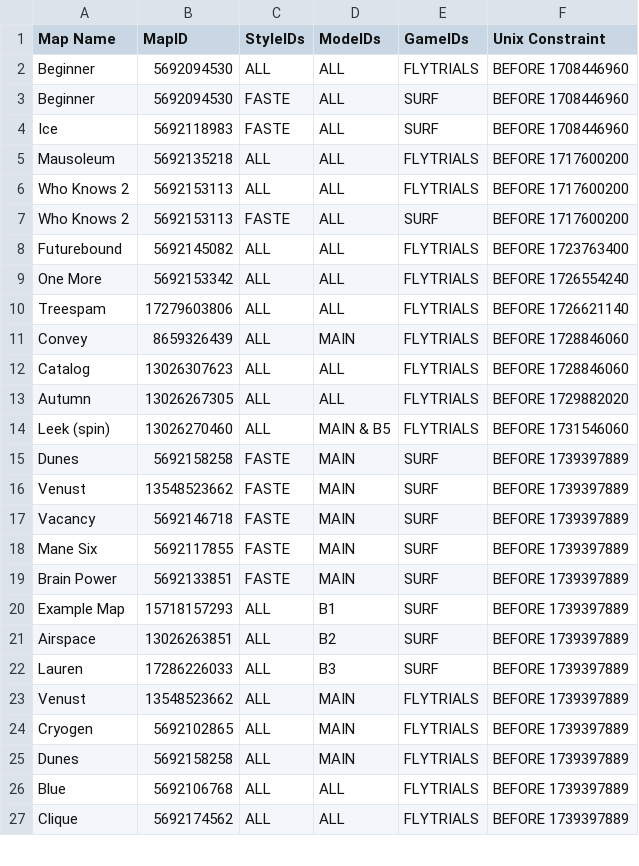
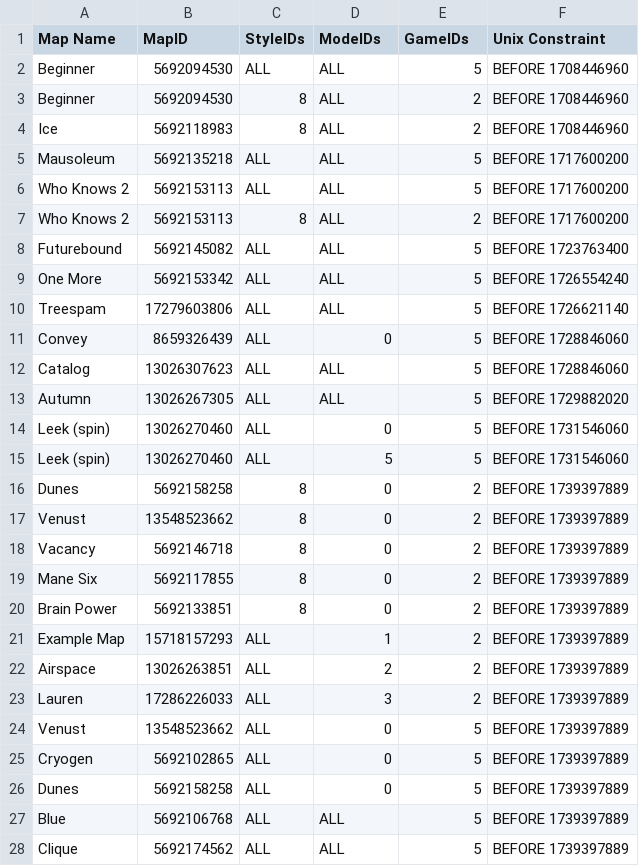
Before and after one commit to StrafesNET/map-tracking, a CSV file: pending_time_wipes.csv, drawn as a sheet; only a part is shown; the diff covers the shown part only.

Commit message:
time wipes: replace all identifiers with numbers

```diff
--- a/pending_time_wipes.csv
+++ b/pending_time_wipes.csv
@@ -1,27 +1,28 @@
    Map Name,       MapID, StyleIDs, ModeIDs,   GameIDs,   Unix Constraint
-   Beginner,  5692094530,      ALL,       ALL, FLYTRIALS, BEFORE 1708446960
-   Beginner,  5692094530,    FASTE,       ALL,      SURF, BEFORE 1708446960
-        Ice,  5692118983,    FASTE,       ALL,      SURF, BEFORE 1708446960
-  Mausoleum,  5692135218,      ALL,       ALL, FLYTRIALS, BEFORE 1717600200
-Who Knows 2,  5692153113,      ALL,       ALL, FLYTRIALS, BEFORE 1717600200
-Who Knows 2,  5692153113,    FASTE,       ALL,      SURF, BEFORE 1717600200
-Futurebound,  5692145082,      ALL,       ALL, FLYTRIALS, BEFORE 1723763400
-   One More,  5692153342,      ALL,       ALL, FLYTRIALS, BEFORE 1726554240
-   Treespam, 17279603806,      ALL,       ALL, FLYTRIALS, BEFORE 1726621140
-     Convey,  8659326439,      ALL,      MAIN, FLYTRIALS, BEFORE 1728846060
-    Catalog, 13026307623,      ALL,       ALL, FLYTRIALS, BEFORE 1728846060
-     Autumn, 13026267305,      ALL,       ALL, FLYTRIALS, BEFORE 1729882020
-Leek (spin), 13026270460,      ALL, MAIN & B5, FLYTRIALS, BEFORE 1731546060
-      Dunes,  5692158258,    FASTE,      MAIN,      SURF, BEFORE 1739397889
-     Venust, 13548523662,    FASTE,      MAIN,      SURF, BEFORE 1739397889
-    Vacancy,  5692146718,    FASTE,      MAIN,      SURF, BEFORE 1739397889
-   Mane Six,  5692117855,    FASTE,      MAIN,      SURF, BEFORE 1739397889
-Brain Power,  5692133851,    FASTE,      MAIN,      SURF, BEFORE 1739397889
-Example Map, 15718157293,      ALL,        B1,      SURF, BEFORE 1739397889
-   Airspace, 13026263851,      ALL,        B2,      SURF, BEFORE 1739397889
-     Lauren, 17286226033,      ALL,        B3,      SURF, BEFORE 1739397889
-     Venust, 13548523662,      ALL,      MAIN, FLYTRIALS, BEFORE 1739397889
-    Cryogen,  5692102865,      ALL,      MAIN, FLYTRIALS, BEFORE 1739397889
-      Dunes,  5692158258,      ALL,      MAIN, FLYTRIALS, BEFORE 1739397889
-       Blue,  5692106768,      ALL,       ALL, FLYTRIALS, BEFORE 1739397889
-     Clique,  5692174562,      ALL,       ALL, FLYTRIALS, BEFORE 1739397889
+   Beginner,  5692094530,      ALL,       ALL,         5, BEFORE 1708446960
+   Beginner,  5692094530,        8,       ALL,         2, BEFORE 1708446960
+        Ice,  5692118983,        8,       ALL,         2, BEFORE 1708446960
+  Mausoleum,  5692135218,      ALL,       ALL,         5, BEFORE 1717600200
+Who Knows 2,  5692153113,      ALL,       ALL,         5, BEFORE 1717600200
+Who Knows 2,  5692153113,        8,       ALL,         2, BEFORE 1717600200
+Futurebound,  5692145082,      ALL,       ALL,         5, BEFORE 1723763400
+   One More,  5692153342,      ALL,       ALL,         5, BEFORE 1726554240
+   Treespam, 17279603806,      ALL,       ALL,         5, BEFORE 1726621140
+     Convey,  8659326439,      ALL,         0,         5, BEFORE 1728846060
+    Catalog, 13026307623,      ALL,       ALL,         5, BEFORE 1728846060
+     Autumn, 13026267305,      ALL,       ALL,         5, BEFORE 1729882020
+Leek (spin), 13026270460,      ALL,         0,         5, BEFORE 1731546060
+Leek (spin), 13026270460,      ALL,         5,         5, BEFORE 1731546060
+      Dunes,  5692158258,        8,         0,         2, BEFORE 1739397889
+     Venust, 13548523662,        8,         0,         2, BEFORE 1739397889
+    Vacancy,  5692146718,        8,         0,         2, BEFORE 1739397889
+   Mane Six,  5692117855,        8,         0,         2, BEFORE 1739397889
+Brain Power,  5692133851,        8,         0,         2, BEFORE 1739397889
+Example Map, 15718157293,      ALL,         1,         2, BEFORE 1739397889
+   Airspace, 13026263851,      ALL,         2,         2, BEFORE 1739397889
+     Lauren, 17286226033,      ALL,         3,         2, BEFORE 1739397889
+     Venust, 13548523662,      ALL,         0,         5, BEFORE 1739397889
+    Cryogen,  5692102865,      ALL,         0,         5, BEFORE 1739397889
+      Dunes,  5692158258,      ALL,         0,         5, BEFORE 1739397889
+       Blue,  5692106768,      ALL,       ALL,         5, BEFORE 1739397889
+     Clique,  5692174562,      ALL,       ALL,         5, BEFORE 1739397889
```
Also changed, not shown: 16 edited cells elsewhere in this file.
